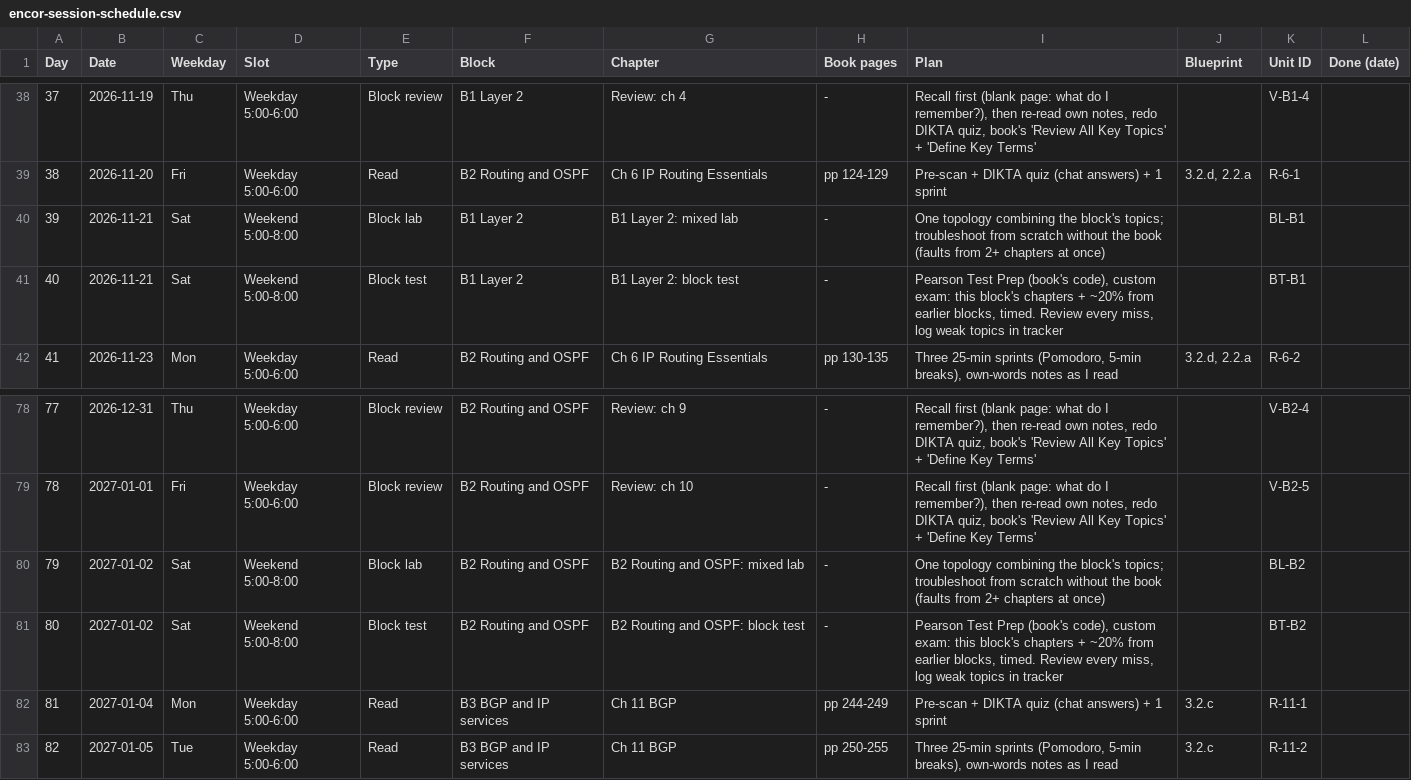
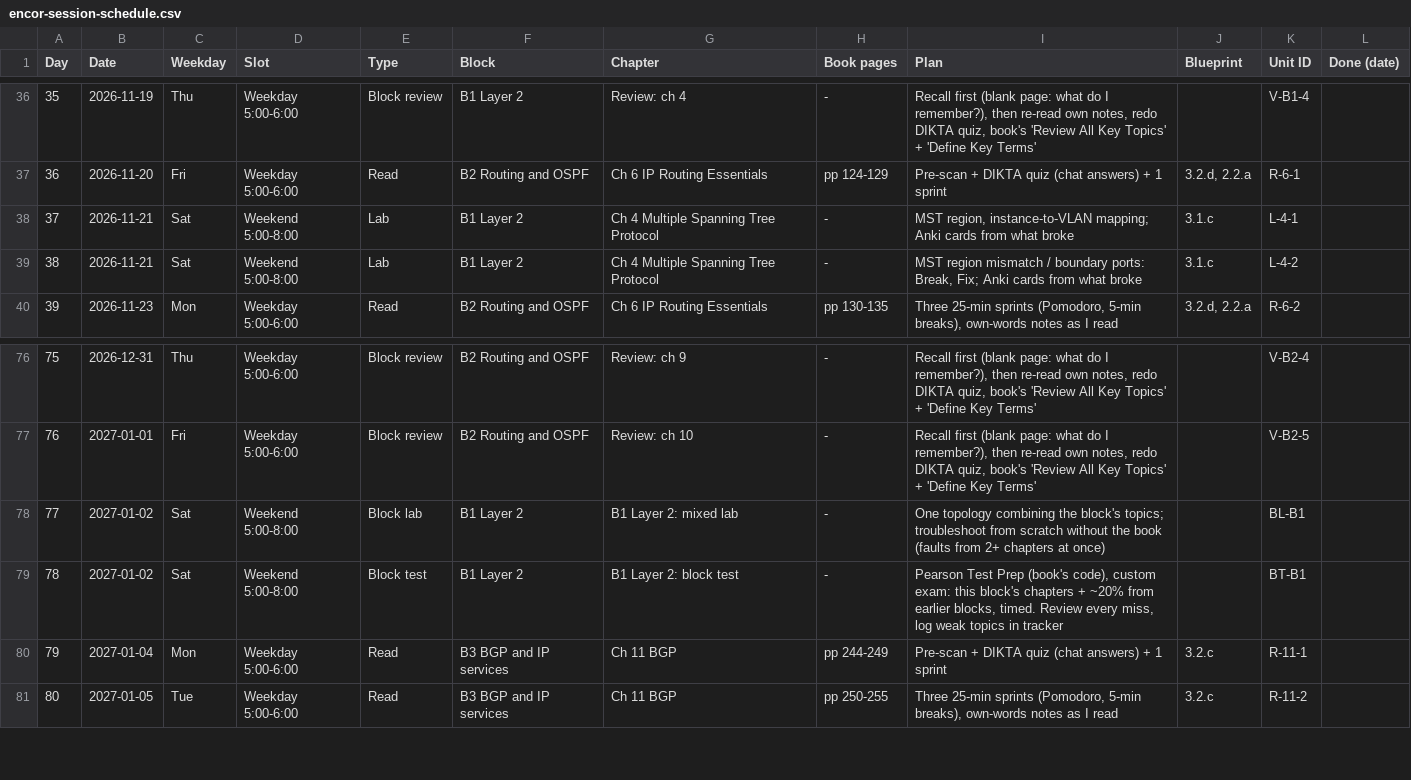
Before and after one commit to baltejgiri/project-encor, a CSV file: encor-session-schedule.csv, drawn as a sheet; only a part is shown, gaps mark what is left out; addresses are those after the commit; the diff covers the shown part only; the diff names each change by its address in the sheet, - before the commit and + after, or states it on an @@ line.

```diff
--- a/encor-session-schedule.csv
+++ b/encor-session-schedule.csv
@@ column A (Day) renumbered from row 16 down @@
-E38 (Type): Block lab
+E38 (Type): Lab
-G38 (Chapter): B1 Layer 2: mixed lab
+G38 (Chapter): Ch 4 Multiple Spanning Tree Protocol
-I38 (Plan): One topology combining the block's topics; troubleshoot from scratch without the book (faults from 2+ chapters at once)
+I38 (Plan): MST region, instance-to-VLAN mapping; Anki cards from what broke
-J38:J39 (Blueprint): (empty)
+J38:J39 (Blueprint): 3.1.c
-K38 (Unit ID): BL-B1
+K38 (Unit ID): L-4-1
-E39 (Type): Block test
+E39 (Type): Lab
-G39 (Chapter): B1 Layer 2: block test
+G39 (Chapter): Ch 4 Multiple Spanning Tree Protocol
-I39 (Plan): Pearson Test Prep (book's code), custom exam: this block's chapters + ~20% from earlier blocks, timed. Review every miss, log weak topics in tracker
+I39 (Plan): MST region mismatch / boundary ports: Break, Fix; Anki cards from what broke
-K39 (Unit ID): BT-B1
+K39 (Unit ID): L-4-2
-F78:F79 (Block): B2 Routing and OSPF
+F78:F79 (Block): B1 Layer 2
-G78 (Chapter): B2 Routing and OSPF: mixed lab
+G78 (Chapter): B1 Layer 2: mixed lab
-K78 (Unit ID): BL-B2
+K78 (Unit ID): BL-B1
-G79 (Chapter): B2 Routing and OSPF: block test
+G79 (Chapter): B1 Layer 2: block test
-K79 (Unit ID): BT-B2
+K79 (Unit ID): BT-B1
```
Also changed, not shown: 1 added row, 2 removed rows and 54 edited cells elsewhere in this file.
